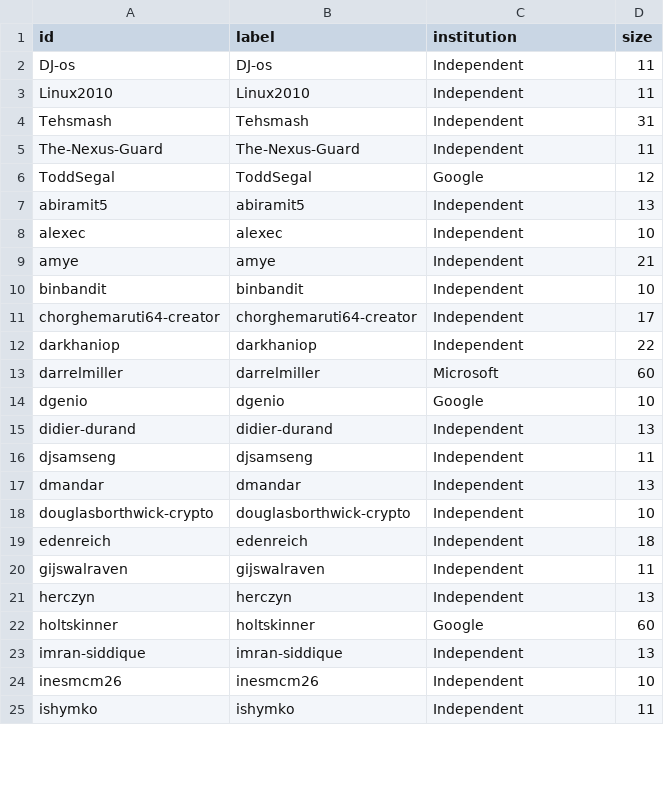
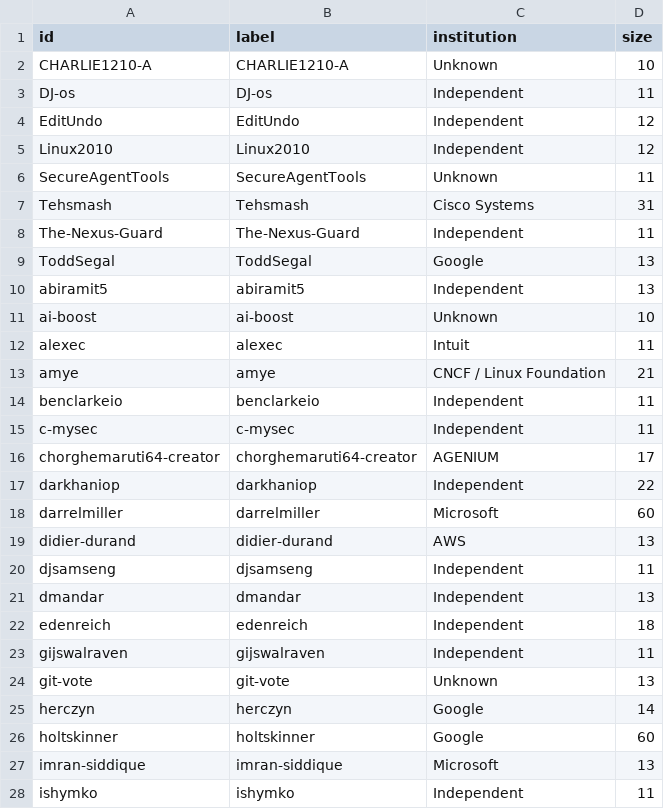
Before and after one commit to kl41r3/erc8004-a2a-case-study, a CSV file: analysis/network_nodes_a2a.csv, drawn as a sheet; only a part is shown; the diff covers the shown part only.

```diff
--- a/analysis/network_nodes_a2a.csv
+++ b/analysis/network_nodes_a2a.csv
@@ -1,25 +1,28 @@
 id,label,institution,size
+CHARLIE1210-A,CHARLIE1210-A,Unknown,10
 DJ-os,DJ-os,Independent,11
-Linux2010,Linux2010,Independent,11
-Tehsmash,Tehsmash,Independent,31
+EditUndo,EditUndo,Independent,12
+Linux2010,Linux2010,Independent,12
+SecureAgentTools,SecureAgentTools,Unknown,11
+Tehsmash,Tehsmash,Cisco Systems,31
 The-Nexus-Guard,The-Nexus-Guard,Independent,11
-ToddSegal,ToddSegal,Google,12
+ToddSegal,ToddSegal,Google,13
 abiramit5,abiramit5,Independent,13
-alexec,alexec,Independent,10
-amye,amye,Independent,21
-binbandit,binbandit,Independent,10
-chorghemaruti64-creator,chorghemaruti64-creator,Independent,17
+ai-boost,ai-boost,Unknown,10
+alexec,alexec,Intuit,11
+amye,amye,CNCF / Linux Foundation,21
+benclarkeio,benclarkeio,Independent,11
+c-mysec,c-mysec,Independent,11
+chorghemaruti64-creator,chorghemaruti64-creator,AGENIUM,17
 darkhaniop,darkhaniop,Independent,22
 darrelmiller,darrelmiller,Microsoft,60
-dgenio,dgenio,Google,10
-didier-durand,didier-durand,Independent,13
+didier-durand,didier-durand,AWS,13
 djsamseng,djsamseng,Independent,11
 dmandar,dmandar,Independent,13
-douglasborthwick-crypto,douglasborthwick-crypto,Independent,10
 edenreich,edenreich,Independent,18
 gijswalraven,gijswalraven,Independent,11
-herczyn,herczyn,Independent,13
+git-vote,git-vote,Unknown,13
+herczyn,herczyn,Google,14
 holtskinner,holtskinner,Google,60
-imran-siddique,imran-siddique,Independent,13
-inesmcm26,inesmcm26,Independent,10
+imran-siddique,imran-siddique,Microsoft,13
 ishymko,ishymko,Independent,11
```
Also changed, not shown: 2 added rows, 5 removed rows and 16 edited cells elsewhere in this file, analysis/network_edges_a2a.csv, analysis/network_edges_erc8004.csv, 45 other files.
